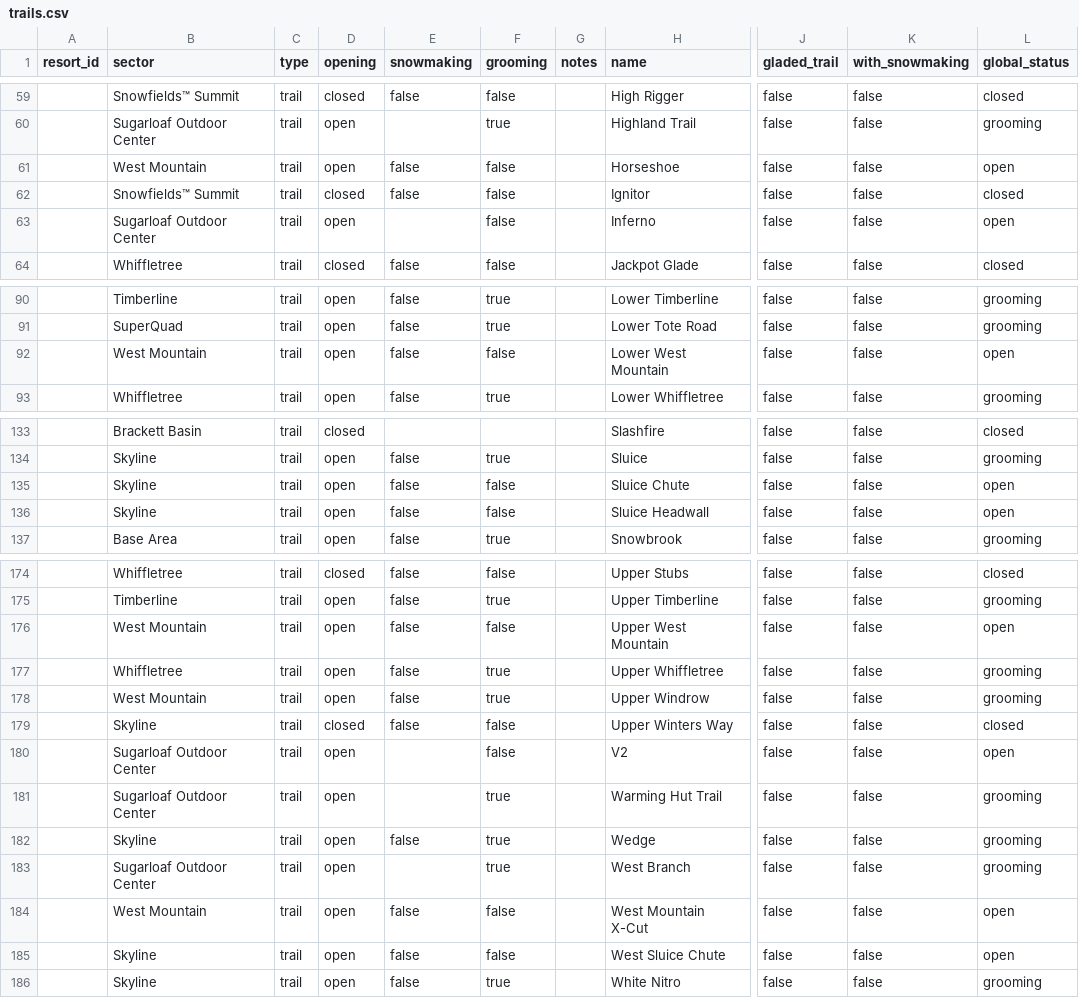
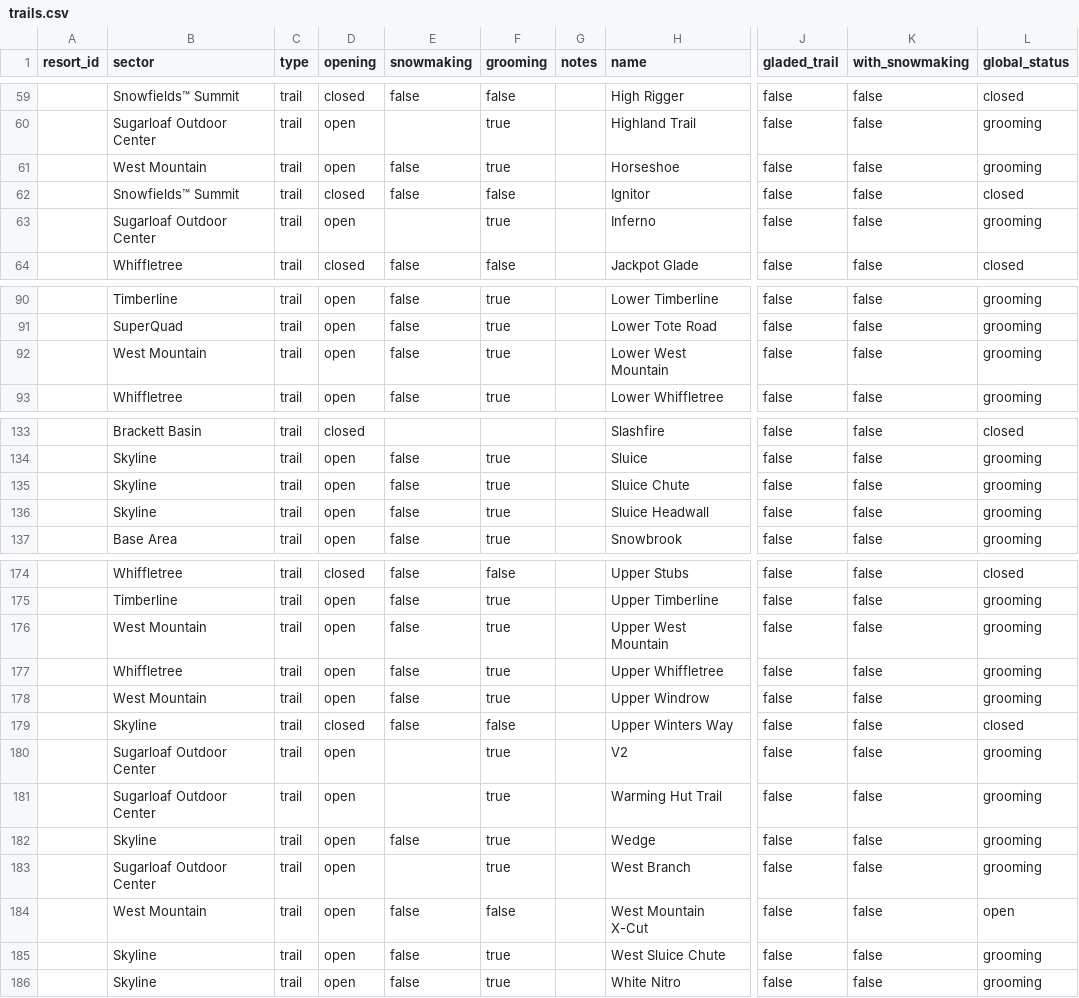
Before and after one commit to abkfenris/sugarloaf, a CSV file: trails.csv, drawn as a sheet; only a part is shown, gaps mark what is left out; the diff covers the shown part only; the diff names each change by its address in the sheet, - before the commit and + after, or states it on an @@ line.

```diff
--- a/trails.csv
+++ b/trails.csv
-F61 (grooming): false
+F61 (grooming): true
-L61 (global_status): open
+L61 (global_status): grooming
-F63 (grooming): false
+F63 (grooming): true
-L63 (global_status): open
+L63 (global_status): grooming
-F92 (grooming): false
+F92 (grooming): true
-L92 (global_status): open
+L92 (global_status): grooming
-F135:F136 (grooming): false
+F135:F136 (grooming): true
-L135:L136 (global_status): open
+L135:L136 (global_status): grooming
-F176 (grooming): false
+F176 (grooming): true
-L176 (global_status): open
+L176 (global_status): grooming
-F180 (grooming): false
+F180 (grooming): true
-L180 (global_status): open
+L180 (global_status): grooming
-F185 (grooming): false
+F185 (grooming): true
-L185 (global_status): open
+L185 (global_status): grooming
```
Also changed, not shown: 2 edited cells elsewhere in this file, 1 other file.
